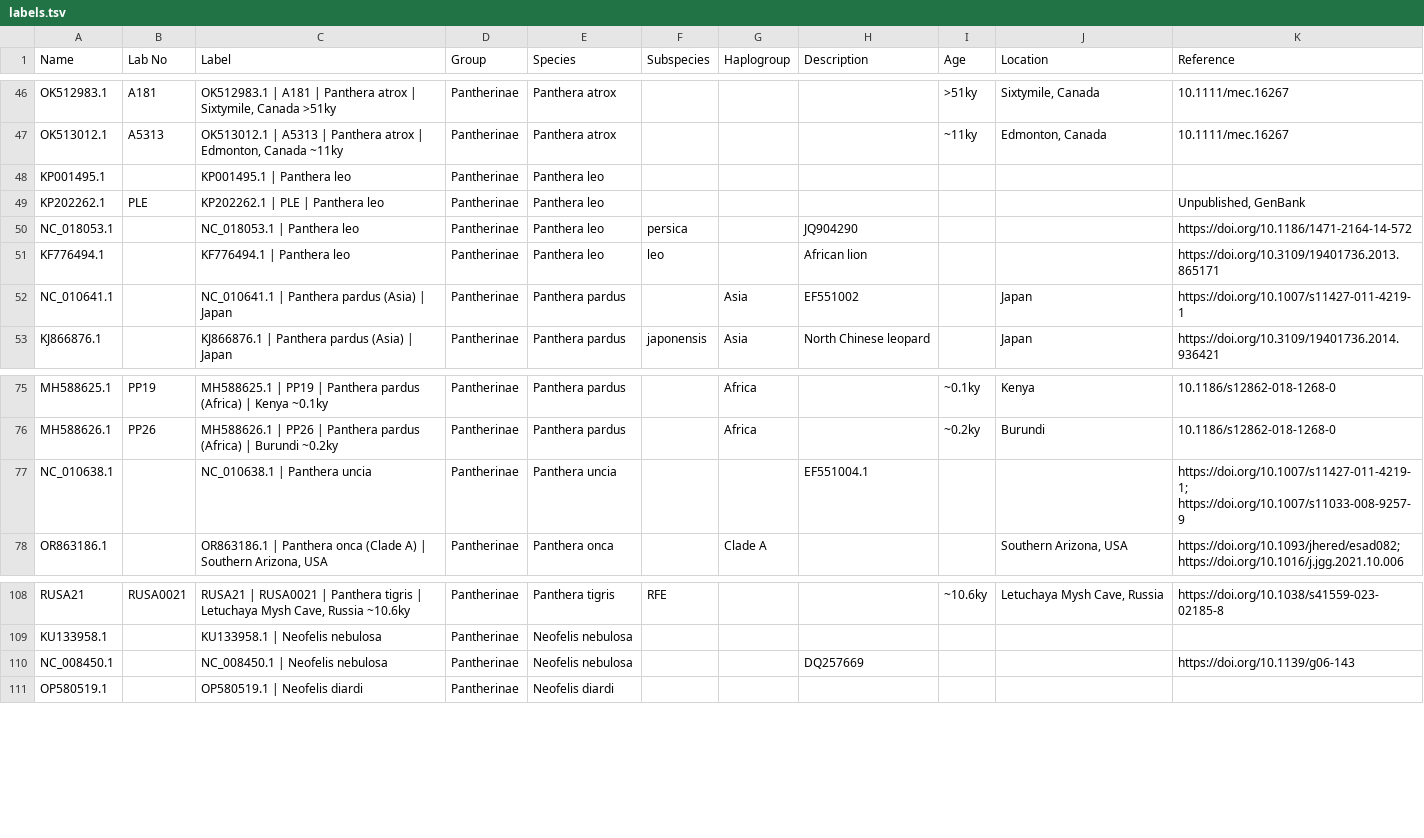
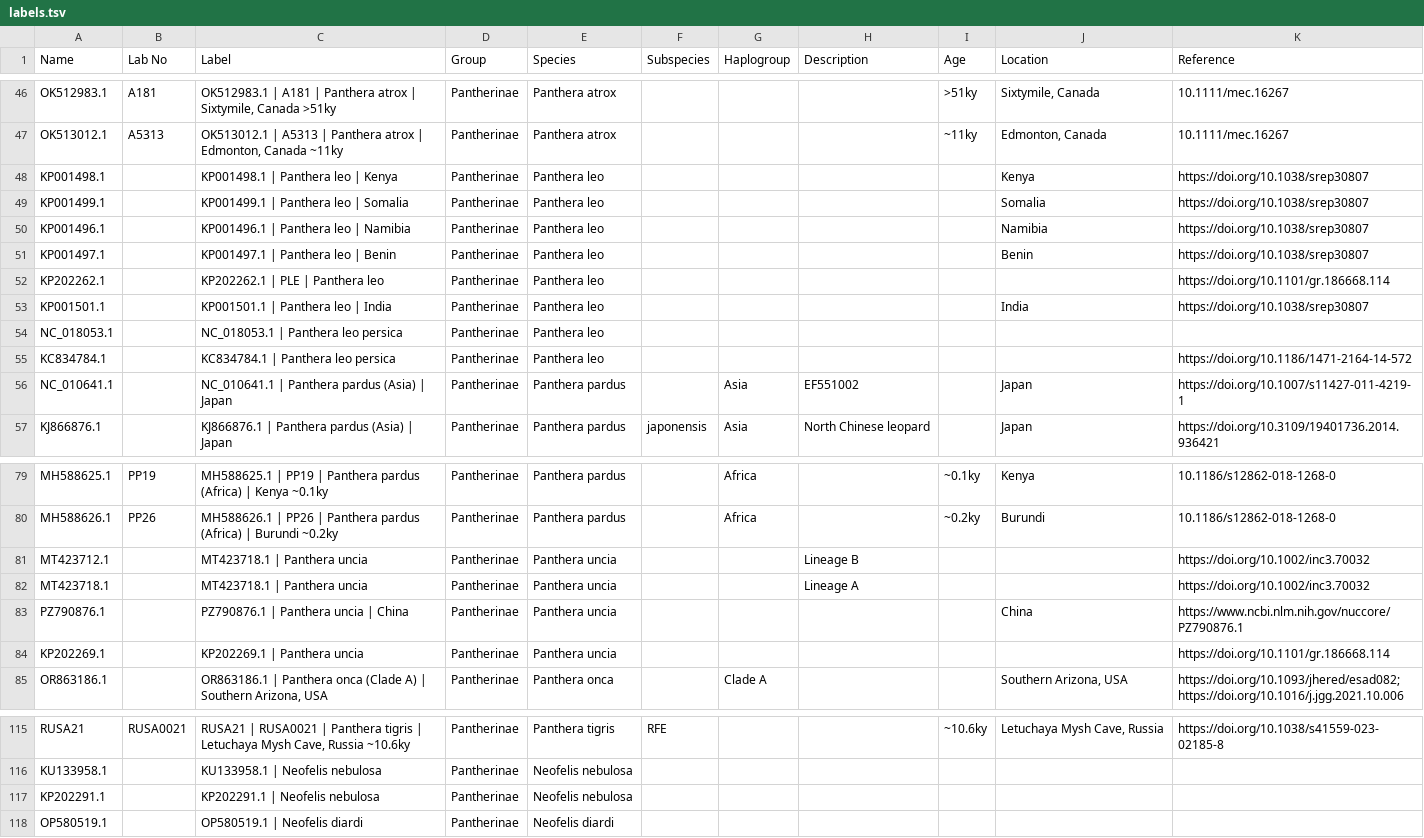
Before and after one commit to merszym/kallisto_nf, a TSV file: assets/Felidae/labels.tsv, drawn as a sheet; only a part is shown, gaps mark what is left out.

Commit message:
WIP:Update Felidae: replace numts genomes in P.leo, Neofelis, P.uncia
create database from raw genomes, no repetitive sequence removal

```diff
--- a/assets/Felidae/labels.tsv
+++ b/assets/Felidae/labels.tsv
@@ -47,6 +47,10 @@ OK512983.1	A181	OK512983.1 | A181 | Panthera atrox | Sixtymile, Canada >51ky	Pan
 OK513012.1	A5313	OK513012.1 | A5313 | Panthera atrox | Edmonton, Canada ~11ky	Pantherinae	Panthera atrox				~11ky	Edmonton, Canada	10.1111/mec.16267
-KP001495.1		KP001495.1 | Panthera leo	Pantherinae	Panthera leo						
-KP202262.1	PLE	KP202262.1 | PLE | Panthera leo	Pantherinae	Panthera leo						Unpublished, GenBank
-NC_018053.1		NC_018053.1 | Panthera leo	Pantherinae	Panthera leo	persica		JQ904290			https://doi.org/10.1186/1471-2164-14-572
-KF776494.1		KF776494.1 | Panthera leo	Pantherinae	Panthera leo	leo		African lion			https://doi.org/10.3109/19401736.2013.865171
+KP001498.1		KP001498.1 | Panthera leo | Kenya	Pantherinae	Panthera leo					Kenya	https://doi.org/10.1038/srep30807
+KP001499.1		KP001499.1 | Panthera leo | Somalia	Pantherinae	Panthera leo					Somalia	https://doi.org/10.1038/srep30807
+KP001496.1		KP001496.1 | Panthera leo | Namibia	Pantherinae	Panthera leo					Namibia	https://doi.org/10.1038/srep30807
+KP001497.1		KP001497.1 | Panthera leo | Benin	Pantherinae	Panthera leo					Benin	https://doi.org/10.1038/srep30807
+KP202262.1		KP202262.1 | PLE | Panthera leo	Pantherinae	Panthera leo						https://doi.org/10.1101/gr.186668.114
+KP001501.1		KP001501.1 | Panthera leo | India	Pantherinae	Panthera leo					India	https://doi.org/10.1038/srep30807
+NC_018053.1		NC_018053.1 | Panthera leo persica	Pantherinae	Panthera leo						
+KC834784.1		KC834784.1 | Panthera leo persica	Pantherinae	Panthera leo						https://doi.org/10.1186/1471-2164-14-572
 NC_010641.1		NC_010641.1 | Panthera pardus (Asia) | Japan 	Pantherinae	Panthera pardus		Asia	EF551002		Japan	https://doi.org/10.1007/s11427-011-4219-1
@@ -76,3 +80,6 @@ MH588625.1	PP19	MH588625.1 | PP19 | Panthera pardus (Africa) | Kenya ~0.1ky	Pant
 MH588626.1	PP26	MH588626.1 | PP26 | Panthera pardus (Africa) | Burundi ~0.2ky	Pantherinae	Panthera pardus		Africa		~0.2ky	Burundi	10.1186/s12862-018-1268-0
-NC_010638.1		NC_010638.1 | Panthera uncia	Pantherinae	Panthera uncia			EF551004.1			https://doi.org/10.1007/s11427-011-4219-1; https://doi.org/10.1007/s11033-008-9257-9
+MT423712.1		MT423718.1 | Panthera uncia	Pantherinae	Panthera uncia			Lineage B			https://doi.org/10.1002/inc3.70032
+MT423718.1		MT423718.1 | Panthera uncia	Pantherinae	Panthera uncia			Lineage A			https://doi.org/10.1002/inc3.70032
+PZ790876.1		PZ790876.1 | Panthera uncia | China	Pantherinae	Panthera uncia					China	https://www.ncbi.nlm.nih.gov/nuccore/PZ790876.1
+KP202269.1		KP202269.1 | Panthera uncia	Pantherinae	Panthera uncia						https://doi.org/10.1101/gr.186668.114
 OR863186.1		OR863186.1 | Panthera onca (Clade A) | Southern Arizona, USA 	Pantherinae	Panthera onca		Clade A			Southern Arizona, USA	https://doi.org/10.1093/jhered/esad082; https://doi.org/10.1016/j.jgg.2021.10.006
@@ -109,3 +116,3 @@ RUSA21	RUSA0021	RUSA21 | RUSA0021 | Panthera tigris | Letuchaya Mysh Cave, Russi
 KU133958.1		KU133958.1 | Neofelis nebulosa	Pantherinae	Neofelis nebulosa						
-NC_008450.1		NC_008450.1 | Neofelis nebulosa	Pantherinae	Neofelis nebulosa			DQ257669			https://doi.org/10.1139/g06-143
+KP202291.1		KP202291.1 | Neofelis nebulosa	Pantherinae	Neofelis nebulosa						
 OP580519.1		OP580519.1 | Neofelis diardi	Pantherinae	Neofelis diardi						
```
Also changed, not shown: 9 other files.
